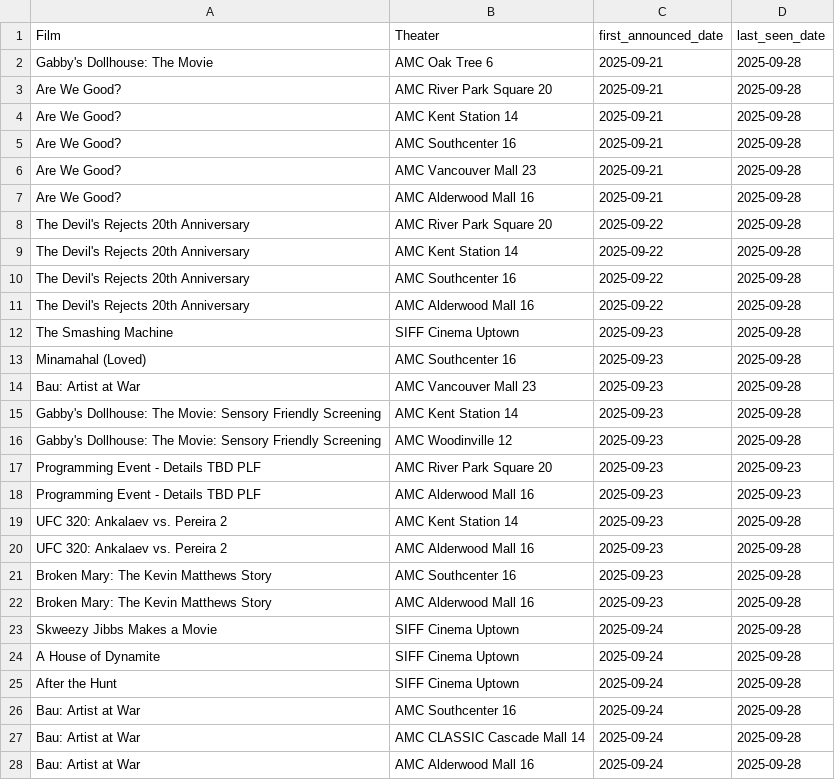
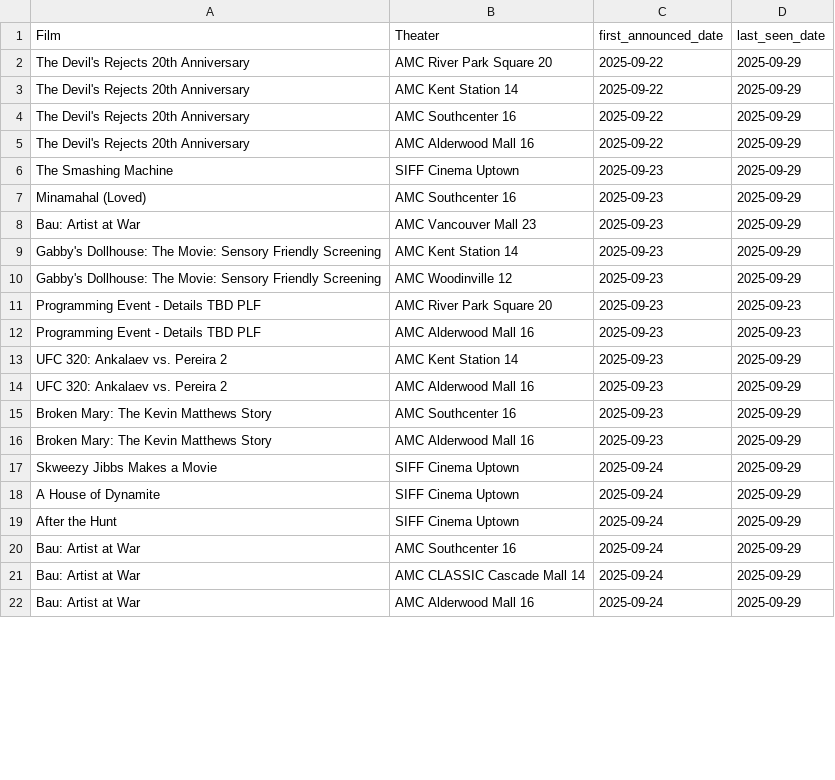
Before and after one commit to mattheuscolyn/reel-seattle, a CSV file: public/data/newly_announced.csv, drawn as a sheet; only a part is shown; the diff covers the shown part only.

```diff
--- a/public/data/newly_announced.csv
+++ b/public/data/newly_announced.csv
@@ -1,28 +1,22 @@
 Film,Theater,first_announced_date,last_seen_date
-Gabby's Dollhouse: The Movie,AMC Oak Tree 6,2025-09-21,2025-09-28
-Are We Good?,AMC River Park Square 20,2025-09-21,2025-09-28
-Are We Good?,AMC Kent Station 14,2025-09-21,2025-09-28
-Are We Good?,AMC Southcenter 16,2025-09-21,2025-09-28
-Are We Good?,AMC Vancouver Mall 23,2025-09-21,2025-09-28
-Are We Good?,AMC Alderwood Mall 16,2025-09-21,2025-09-28
-The Devil's Rejects 20th Anniversary,AMC River Park Square 20,2025-09-22,2025-09-28
-The Devil's Rejects 20th Anniversary,AMC Kent Station 14,2025-09-22,2025-09-28
-The Devil's Rejects 20th Anniversary,AMC Southcenter 16,2025-09-22,2025-09-28
-The Devil's Rejects 20th Anniversary,AMC Alderwood Mall 16,2025-09-22,2025-09-28
-The Smashing Machine,SIFF Cinema Uptown,2025-09-23,2025-09-28
-Minamahal (Loved),AMC Southcenter 16,2025-09-23,2025-09-28
-Bau: Artist at War,AMC Vancouver Mall 23,2025-09-23,2025-09-28
-Gabby's Dollhouse: The Movie: Sensory Friendly Screening,AMC Kent Station 14,2025-09-23,2025-09-28
-Gabby's Dollhouse: The Movie: Sensory Friendly Screening,AMC Woodinville 12,2025-09-23,2025-09-28
+The Devil's Rejects 20th Anniversary,AMC River Park Square 20,2025-09-22,2025-09-29
+The Devil's Rejects 20th Anniversary,AMC Kent Station 14,2025-09-22,2025-09-29
+The Devil's Rejects 20th Anniversary,AMC Southcenter 16,2025-09-22,2025-09-29
+The Devil's Rejects 20th Anniversary,AMC Alderwood Mall 16,2025-09-22,2025-09-29
+The Smashing Machine,SIFF Cinema Uptown,2025-09-23,2025-09-29
+Minamahal (Loved),AMC Southcenter 16,2025-09-23,2025-09-29
+Bau: Artist at War,AMC Vancouver Mall 23,2025-09-23,2025-09-29
+Gabby's Dollhouse: The Movie: Sensory Friendly Screening,AMC Kent Station 14,2025-09-23,2025-09-29
+Gabby's Dollhouse: The Movie: Sensory Friendly Screening,AMC Woodinville 12,2025-09-23,2025-09-29
 Programming Event - Details TBD PLF,AMC River Park Square 20,2025-09-23,2025-09-23
 Programming Event - Details TBD PLF,AMC Alderwood Mall 16,2025-09-23,2025-09-23
-UFC 320: Ankalaev vs. Pereira 2,AMC Kent Station 14,2025-09-23,2025-09-28
-UFC 320: Ankalaev vs. Pereira 2,AMC Alderwood Mall 16,2025-09-23,2025-09-28
-Broken Mary: The Kevin Matthews Story,AMC Southcenter 16,2025-09-23,2025-09-28
-Broken Mary: The Kevin Matthews Story,AMC Alderwood Mall 16,2025-09-23,2025-09-28
-Skweezy Jibbs Makes a Movie,SIFF Cinema Uptown,2025-09-24,2025-09-28
-A House of Dynamite,SIFF Cinema Uptown,2025-09-24,2025-09-28
-After the Hunt,SIFF Cinema Uptown,2025-09-24,2025-09-28
-Bau: Artist at War,AMC Southcenter 16,2025-09-24,2025-09-28
-Bau: Artist at War,AMC CLASSIC Cascade Mall 14,2025-09-24,2025-09-28
-Bau: Artist at War,AMC Alderwood Mall 16,2025-09-24,2025-09-28
+UFC 320: Ankalaev vs. Pereira 2,AMC Kent Station 14,2025-09-23,2025-09-29
+UFC 320: Ankalaev vs. Pereira 2,AMC Alderwood Mall 16,2025-09-23,2025-09-29
+Broken Mary: The Kevin Matthews Story,AMC Southcenter 16,2025-09-23,2025-09-29
+Broken Mary: The Kevin Matthews Story,AMC Alderwood Mall 16,2025-09-23,2025-09-29
+Skweezy Jibbs Makes a Movie,SIFF Cinema Uptown,2025-09-24,2025-09-29
+A House of Dynamite,SIFF Cinema Uptown,2025-09-24,2025-09-29
+After the Hunt,SIFF Cinema Uptown,2025-09-24,2025-09-29
+Bau: Artist at War,AMC Southcenter 16,2025-09-24,2025-09-29
+Bau: Artist at War,AMC CLASSIC Cascade Mall 14,2025-09-24,2025-09-29
+Bau: Artist at War,AMC Alderwood Mall 16,2025-09-24,2025-09-29
```
Also changed, not shown: 102 edited cells elsewhere in this file, public/data/movies_announcements.csv, 2 other files.
